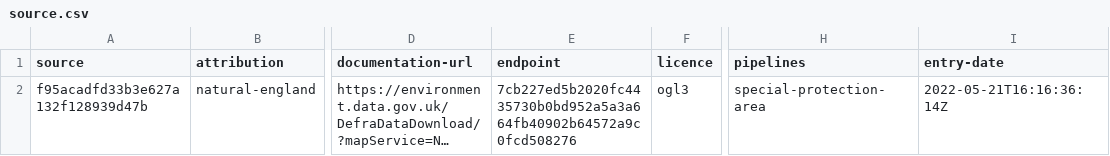
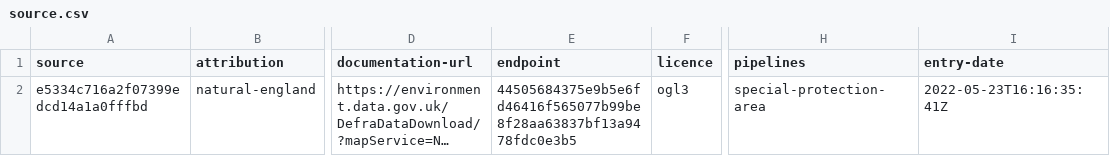
Before and after one commit to digital-land/special-protection-area-collection, a CSV file: collection/source.csv, drawn as a sheet; only a part is shown, gaps mark what is left out; long unchanged cells end in …; the diff names each change by its address in the sheet, - before the commit and + after, or states it on an @@ line.

Commit message:
Changed source to zipped/geojson to get around pagination

```diff
--- a/collection/source.csv
+++ b/collection/source.csv
-A2 (source): f95acadfd33b3e627a132f128939d47b
+A2 (source): e5334c716a2f07399edcd14a1a0fffbd
-E2 (endpoint): 7cb227ed5b2020fc4435730b0bd952a5a3a664fb40902b64572a9c0fcd508276
+E2 (endpoint): 44505684375e9b5e6fd46416f565077b99be8f28aa63837bf13a9478fdc0e3b5
-I2 (entry-date): 2022-05-21T16:16:36:14Z
+I2 (entry-date): 2022-05-23T16:16:35:41Z
```
Also changed, not shown: collection/endpoint.csv, pipeline/lookup.csv, 2 other files.
